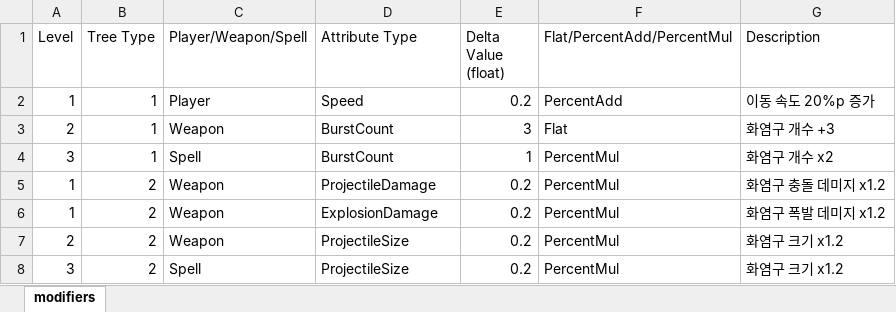
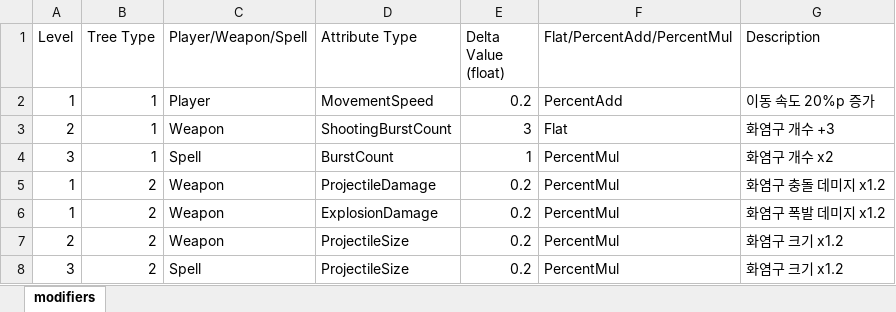
Before and after one commit to 9kyo-hwang/TouhouSurvival, an Excel workbook: TouhouSurvival/Assets/StreamingAssets/AttributeTables/Abilities/Specials/moscow_special_modifiers.xlsx, sheet modifiers, drawn as a sheet; values as stored, in another font and other column widths than the file's, no borders; the diff names each change by its address in the sheet, - before the commit and + after, or states it on an @@ line.

```diff
--- a/TouhouSurvival/Assets/StreamingAssets/AttributeTables/Abilities/Specials/moscow_special_modifiers.xlsx (sheet modifiers)
+++ b/TouhouSurvival/Assets/StreamingAssets/AttributeTables/Abilities/Specials/moscow_special_modifiers.xlsx (sheet modifiers)
-D2 (Attribute Type): Speed
+D2 (Attribute Type): MovementSpeed
-D3 (Attribute Type): BurstCount
+D3 (Attribute Type): ShootingBurstCount
```
Also changed, not shown: TouhouSurvival/Assets/StreamingAssets/AttributeTables/PlayableCharacters/cirno_modifiers.xlsx, 9 other files.
